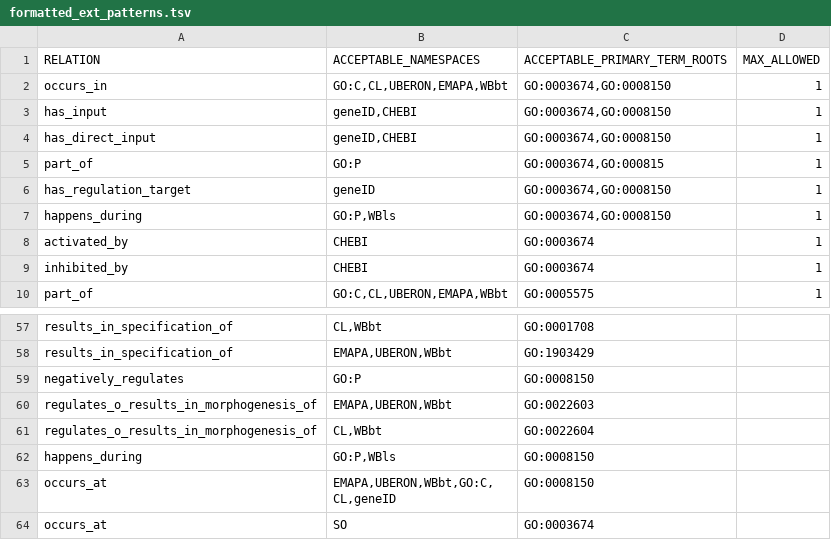
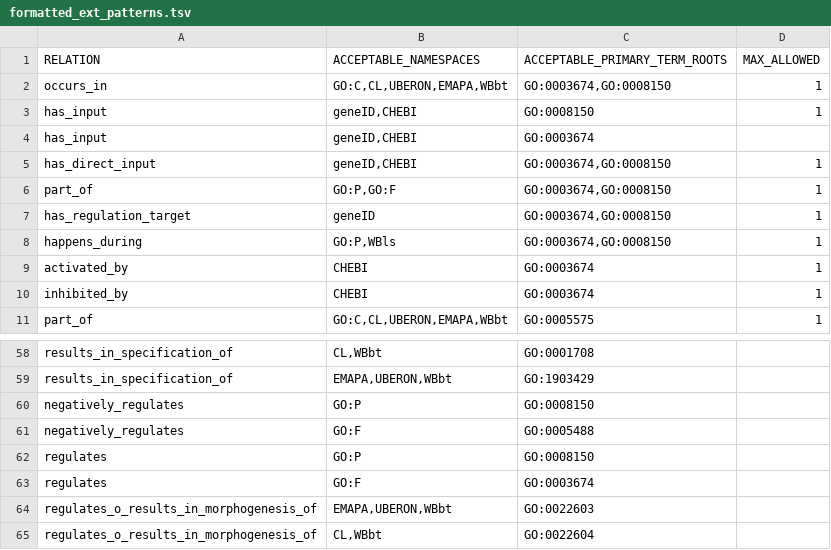
Before and after one commit to geneontology/gocamgen, a TSV file: resources/formatted_ext_patterns.tsv, drawn as a sheet; only a part is shown, gaps mark what is left out; the shorter side is filled out with more unchanged rows.

Commit message:
Update formatted_ext_patterns.tsv for issue #58

```diff
--- a/resources/formatted_ext_patterns.tsv
+++ b/resources/formatted_ext_patterns.tsv
@@ -2,5 +2,6 @@ RELATION	ACCEPTABLE_NAMESPACES	ACCEPTABLE_PRIMARY_TERM_ROOTS	MAX_ALLOWED
 occurs_in	GO:C,CL,UBERON,EMAPA,WBbt	GO:0003674,GO:0008150	1
-has_input	geneID,CHEBI	GO:0003674,GO:0008150	1
+has_input	geneID,CHEBI	GO:0008150	1
+has_input	geneID,CHEBI	GO:0003674	
 has_direct_input	geneID,CHEBI	GO:0003674,GO:0008150	1
-part_of	GO:P	GO:0003674,GO:000815	1
+part_of	GO:P,GO:F	GO:0003674,GO:0008150	1
 has_regulation_target	geneID	GO:0003674,GO:0008150	1
@@ -59,2 +60,5 @@ results_in_specification_of	EMAPA,UBERON,WBbt	GO:1903429
 negatively_regulates	GO:P	GO:0008150	
+negatively_regulates	GO:F	GO:0005488	
+regulates	GO:P	GO:0008150	
+regulates	GO:F	GO:0003674	
 regulates_o_results_in_morphogenesis_of	EMAPA,UBERON,WBbt	GO:0022603	
```
